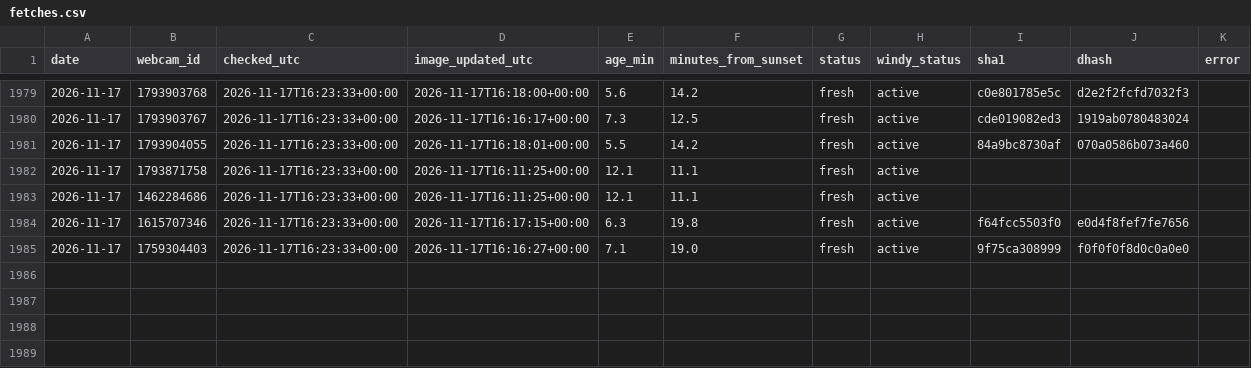
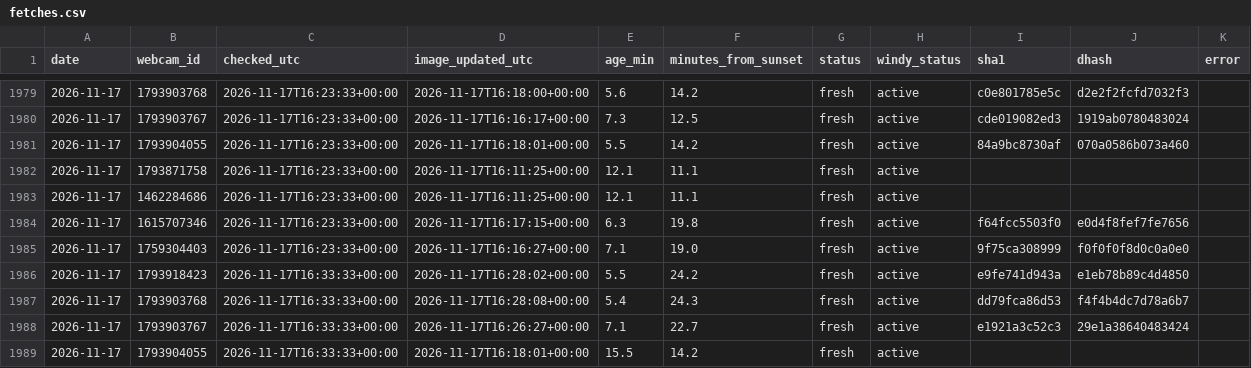
Before and after one commit to Ratila67/abendrot, a CSV file: data/truth/fetches.csv, drawn as a sheet; only a part is shown, gaps mark what is left out.

```diff
--- a/data/truth/fetches.csv
+++ b/data/truth/fetches.csv
@@ -1985 +1985,5 @@ date,webcam_id,checked_utc,image_updated_utc,age_min,minutes_from_sunset,status,
 2026-11-17,1759304403,2026-11-17T16:23:33+00:00,2026-11-17T16:16:27+00:00,7.1,19.0,fresh,active,9f75ca308999,f0f0f0f8d0c0a0e0,
+2026-11-17,1793918423,2026-11-17T16:33:33+00:00,2026-11-17T16:28:02+00:00,5.5,24.2,fresh,active,e9fe741d943a,e1eb78b89c4d4850,
+2026-11-17,1793903768,2026-11-17T16:33:33+00:00,2026-11-17T16:28:08+00:00,5.4,24.3,fresh,active,dd79fca86d53,f4f4b4dc7d78a6b7,
+2026-11-17,1793903767,2026-11-17T16:33:33+00:00,2026-11-17T16:26:27+00:00,7.1,22.7,fresh,active,e1921a3c52c3,29e1a38640483424,
+2026-11-17,1793904055,2026-11-17T16:33:33+00:00,2026-11-17T16:18:01+00:00,15.5,14.2,fresh,active,,,
```
Also changed, not shown: data/truth/captures.csv, data/truth/observations.csv.
